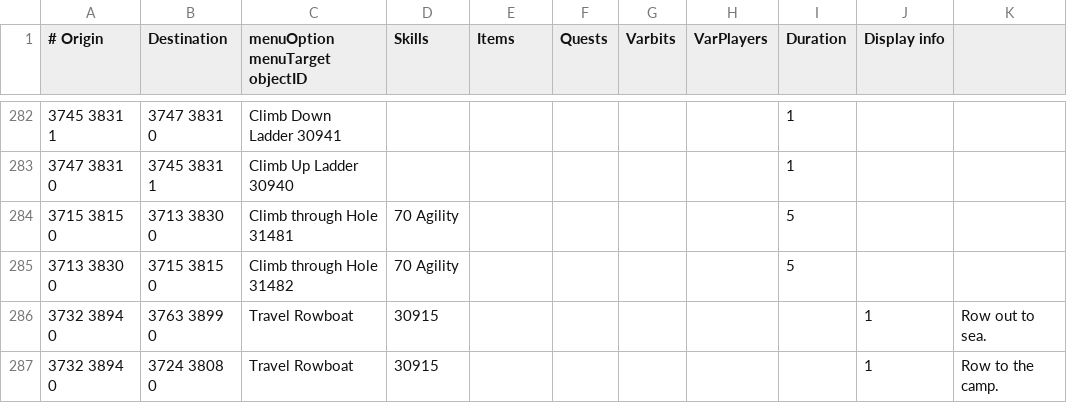
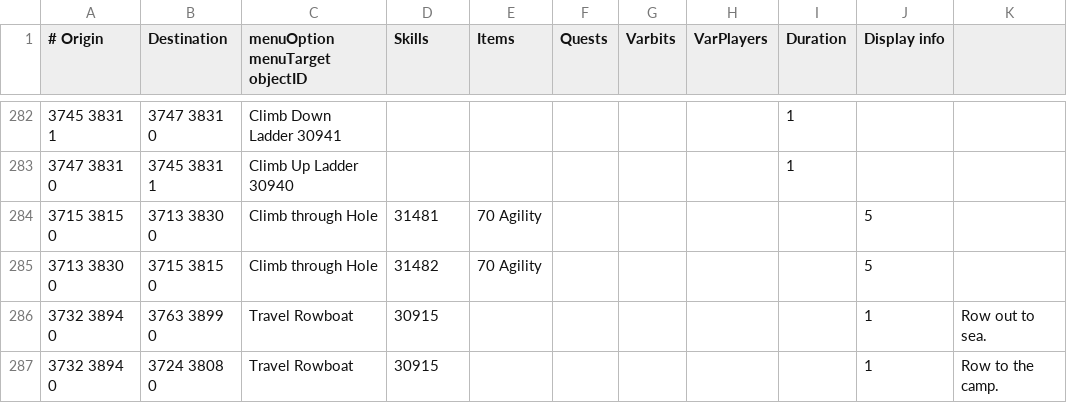
Before and after one commit to twilite-plugins/custom-transports, a TSV file: custom-transports.tsv, drawn as a sheet; only a part is shown, gaps mark what is left out.

Commit message:
Update custom-transports.tsv

```diff
--- a/custom-transports.tsv
+++ b/custom-transports.tsv
@@ -283,4 +283,4 @@
 3747 3831 0	3745 3831 1	Climb Up Ladder 30940						1	
-3715 3815 0	3713 3830 0	Climb through Hole 31481	70 Agility					5	
-3713 3830 0	3715 3815 0	Climb through Hole 31482	70 Agility					5	
+3715 3815 0	3713 3830 0	Climb through Hole	31481	70 Agility					5	
+3713 3830 0	3715 3815 0	Climb through Hole	31482	70 Agility					5	
 3732 3894 0	3763 3899 0	Travel Rowboat	30915						1	Row out to sea.
```
